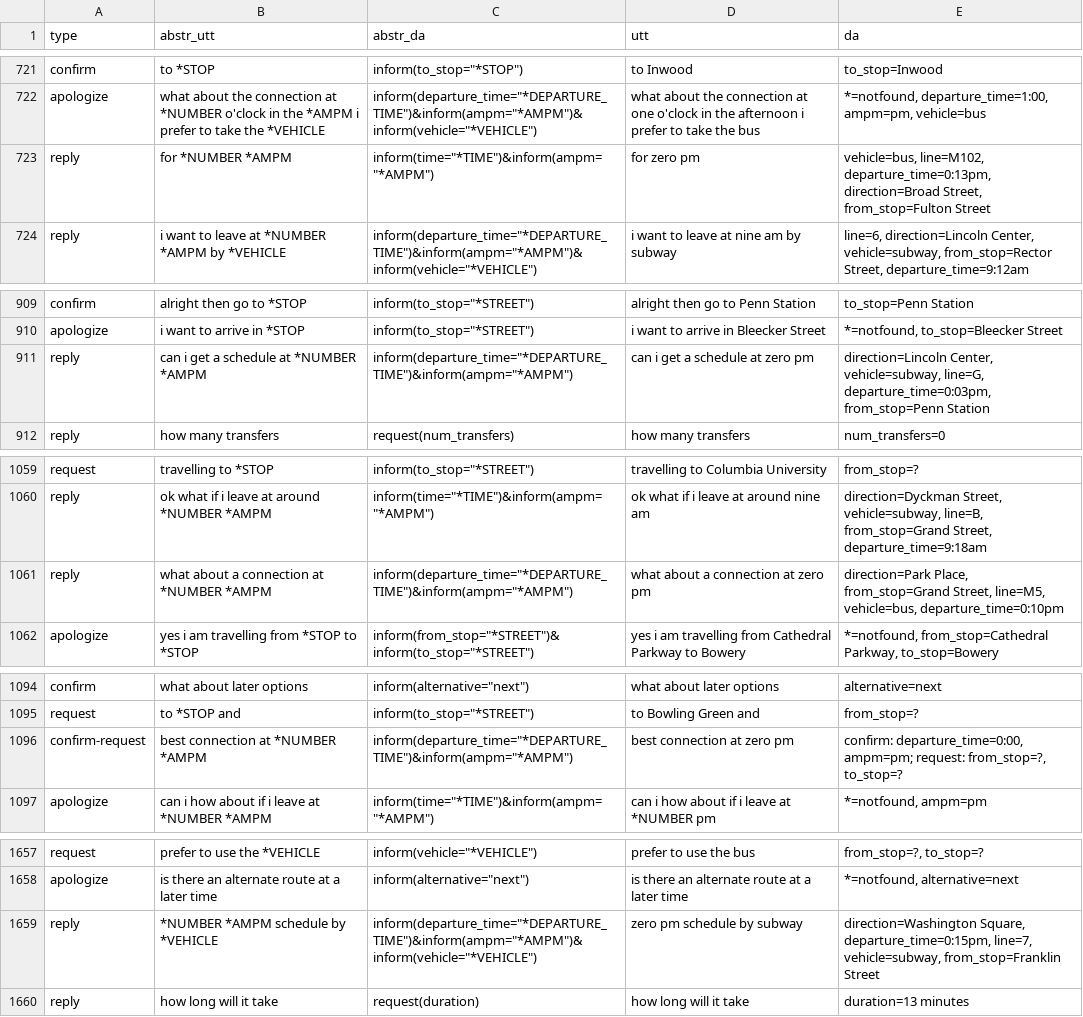
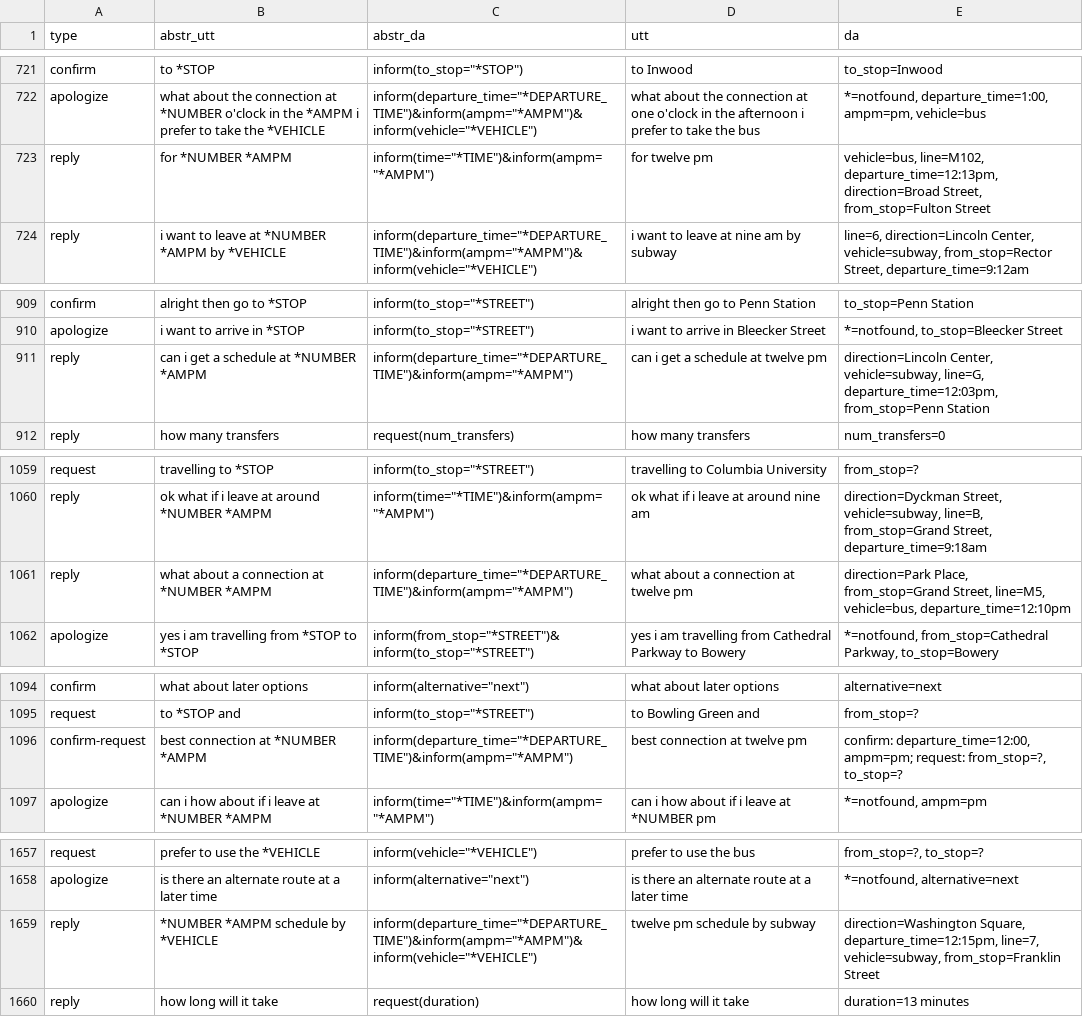
Before and after one commit to AlabhyaVaibhav/alex_context_nlg_dataset, a TSV file: tasks/tasks.all-shuffled.tsv, drawn as a sheet; only a part is shown, gaps mark what is left out; the diff covers the shown part only.

```diff
--- a/tasks/tasks.all-shuffled.tsv
+++ b/tasks/tasks.all-shuffled.tsv
@@ -722,3 +722,3 @@ confirm	to *STOP	"inform(to_stop=""*STOP"")"	to Inwood	to_stop=Inwood
 apologize	what about the connection at *NUMBER o'clock in the *AMPM i prefer to take the *VEHICLE	"inform(departure_time=""*DEPARTURE_TIME"")&inform(ampm=""*AMPM"")&inform(vehicle=""*VEHICLE"")"	what about the connection at one o'clock in the afternoon i prefer to take the bus	*=notfound, departure_time=1:00, ampm=pm, vehicle=bus
-reply	for *NUMBER *AMPM	"inform(time=""*TIME"")&inform(ampm=""*AMPM"")"	for zero pm	vehicle=bus, line=M102, departure_time=0:13pm, direction=Broad Street, from_stop=Fulton Street
+reply	for *NUMBER *AMPM	"inform(time=""*TIME"")&inform(ampm=""*AMPM"")"	for twelve pm	vehicle=bus, line=M102, departure_time=12:13pm, direction=Broad Street, from_stop=Fulton Street
 reply	i want to leave at *NUMBER *AMPM by *VEHICLE	"inform(departure_time=""*DEPARTURE_TIME"")&inform(ampm=""*AMPM"")&inform(vehicle=""*VEHICLE"")"	i want to leave at nine am by subway	line=6, direction=Lincoln Center, vehicle=subway, from_stop=Rector Street, departure_time=9:12am
@@ -910,3 +910,3 @@ confirm	alright then go to *STOP	"inform(to_stop=""*STREET"")"	alright then go t
 apologize	i want to arrive in *STOP	"inform(to_stop=""*STREET"")"	i want to arrive in Bleecker Street	*=notfound, to_stop=Bleecker Street
-reply	can i get a schedule at *NUMBER *AMPM	"inform(departure_time=""*DEPARTURE_TIME"")&inform(ampm=""*AMPM"")"	can i get a schedule at zero pm	direction=Lincoln Center, vehicle=subway, line=G, departure_time=0:03pm, from_stop=Penn Station
+reply	can i get a schedule at *NUMBER *AMPM	"inform(departure_time=""*DEPARTURE_TIME"")&inform(ampm=""*AMPM"")"	can i get a schedule at twelve pm	direction=Lincoln Center, vehicle=subway, line=G, departure_time=12:03pm, from_stop=Penn Station
 reply	how many transfers	request(num_transfers)	how many transfers	num_transfers=0
@@ -1060,3 +1060,3 @@ request	travelling to *STOP	"inform(to_stop=""*STREET"")"	travelling to Columbia
 reply	ok what if i leave at around *NUMBER *AMPM	"inform(time=""*TIME"")&inform(ampm=""*AMPM"")"	ok what if i leave at around nine am	direction=Dyckman Street, vehicle=subway, line=B, from_stop=Grand Street, departure_time=9:18am
-reply	what about a connection at *NUMBER *AMPM	"inform(departure_time=""*DEPARTURE_TIME"")&inform(ampm=""*AMPM"")"	what about a connection at zero pm	direction=Park Place, from_stop=Grand Street, line=M5, vehicle=bus, departure_time=0:10pm
+reply	what about a connection at *NUMBER *AMPM	"inform(departure_time=""*DEPARTURE_TIME"")&inform(ampm=""*AMPM"")"	what about a connection at twelve pm	direction=Park Place, from_stop=Grand Street, line=M5, vehicle=bus, departure_time=12:10pm
 apologize	yes i am travelling from *STOP to *STOP	"inform(from_stop=""*STREET"")&inform(to_stop=""*STREET"")"	yes i am travelling from Cathedral Parkway to Bowery	*=notfound, from_stop=Cathedral Parkway, to_stop=Bowery
@@ -1095,3 +1095,3 @@ confirm	what about later options	"inform(alternative=""next"")"	what about later
 request	to *STOP and	"inform(to_stop=""*STREET"")"	to Bowling Green and	from_stop=?
-confirm-request	best connection at *NUMBER *AMPM	"inform(departure_time=""*DEPARTURE_TIME"")&inform(ampm=""*AMPM"")"	best connection at zero pm	confirm: departure_time=0:00, ampm=pm; request: from_stop=?, to_stop=?
+confirm-request	best connection at *NUMBER *AMPM	"inform(departure_time=""*DEPARTURE_TIME"")&inform(ampm=""*AMPM"")"	best connection at twelve pm	confirm: departure_time=12:00, ampm=pm; request: from_stop=?, to_stop=?
 apologize	can i how about if i leave at *NUMBER *AMPM	"inform(time=""*TIME"")&inform(ampm=""*AMPM"")"	can i how about if i leave at *NUMBER pm	*=notfound, ampm=pm
@@ -1658,3 +1658,3 @@ request	prefer to use the *VEHICLE	"inform(vehicle=""*VEHICLE"")"	prefer to use
 apologize	is there an alternate route at a later time	"inform(alternative=""next"")"	is there an alternate route at a later time	*=notfound, alternative=next
-reply	*NUMBER *AMPM schedule by *VEHICLE	"inform(departure_time=""*DEPARTURE_TIME"")&inform(ampm=""*AMPM"")&inform(vehicle=""*VEHICLE"")"	zero pm schedule by subway	direction=Washington Square, departure_time=0:15pm, line=7, vehicle=subway, from_stop=Franklin Street
+reply	*NUMBER *AMPM schedule by *VEHICLE	"inform(departure_time=""*DEPARTURE_TIME"")&inform(ampm=""*AMPM"")&inform(vehicle=""*VEHICLE"")"	twelve pm schedule by subway	direction=Washington Square, departure_time=12:15pm, line=7, vehicle=subway, from_stop=Franklin Street
 reply	how long will it take	request(duration)	how long will it take	duration=13 minutes
```
Also changed, not shown: 19 edited cells elsewhere in this file, tasks/tasks.all.tsv.
